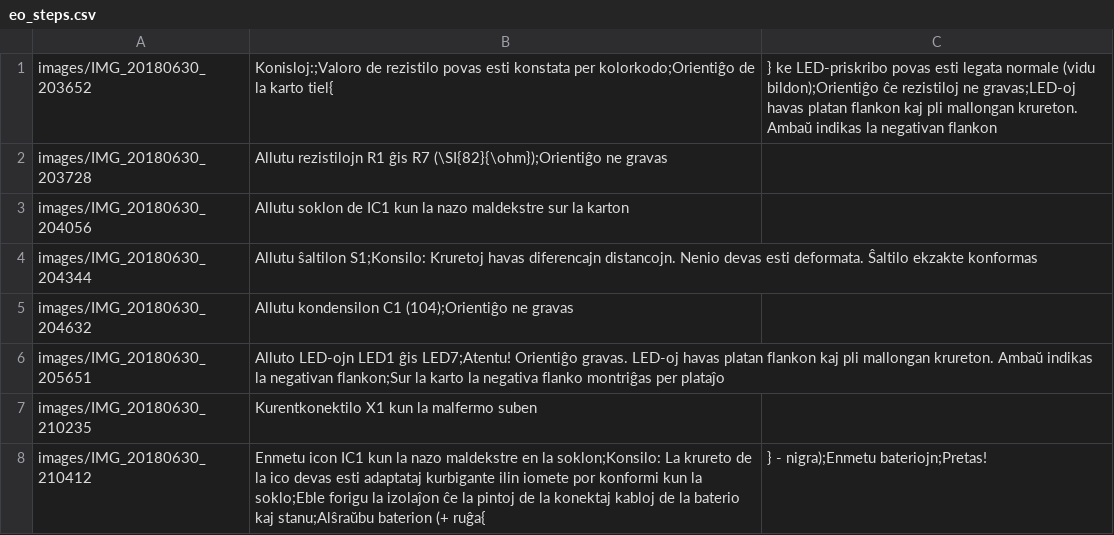
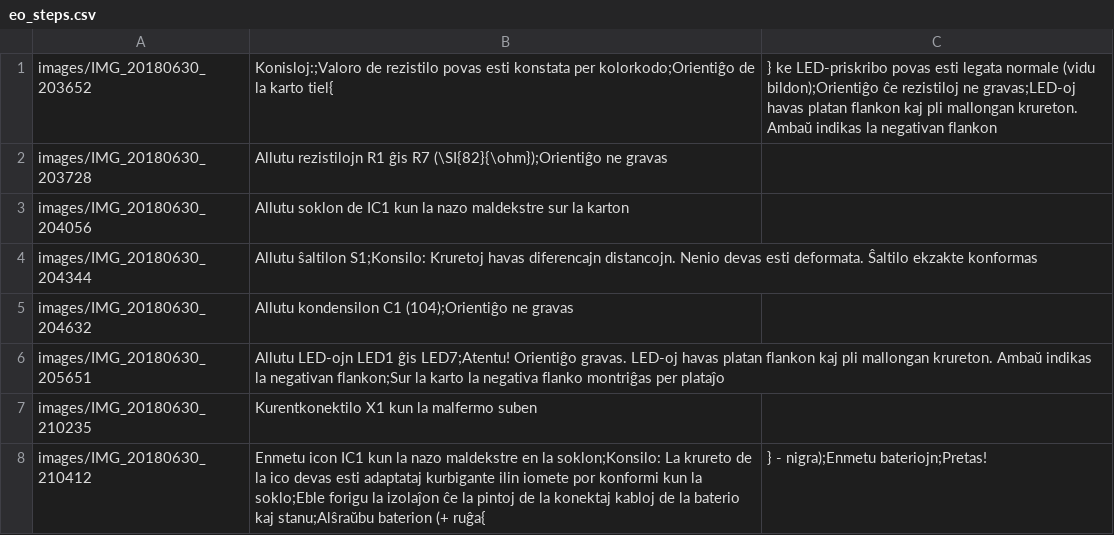
Before and after one commit to Binary-Kitchen/SolderingTutorial, a CSV file: DiceMcDIP/manual/configuration/eo_steps.csv, drawn as a sheet.

Commit message:
Typo corrected

```diff
--- a/DiceMcDIP/manual/configuration/eo_steps.csv
+++ b/DiceMcDIP/manual/configuration/eo_steps.csv
@@ -5,3 +5,3 @@ images/IMG_20180630_204344,Allutu ŝaltilon S1;Konsilo: Kruretoj havas diferenca
 images/IMG_20180630_204632,Allutu kondensilon C1 (104);Orientiĝo ne gravas,,
-images/IMG_20180630_205651,Alluto LED-ojn LED1 ĝis LED7;Atentu! Orientiĝo gravas. LED-oj havas platan flankon kaj pli mallongan krureton. Ambaŭ indikas la negativan flankon;Sur la karto la negativa flanko montriĝas per plataĵo,,
+images/IMG_20180630_205651,Allutu LED-ojn LED1 ĝis LED7;Atentu! Orientiĝo gravas. LED-oj havas platan flankon kaj pli mallongan krureton. Ambaŭ indikas la negativan flankon;Sur la karto la negativa flanko montriĝas per plataĵo,,
 images/IMG_20180630_210235,Kurentkonektilo X1 kun la malfermo suben,,
```
